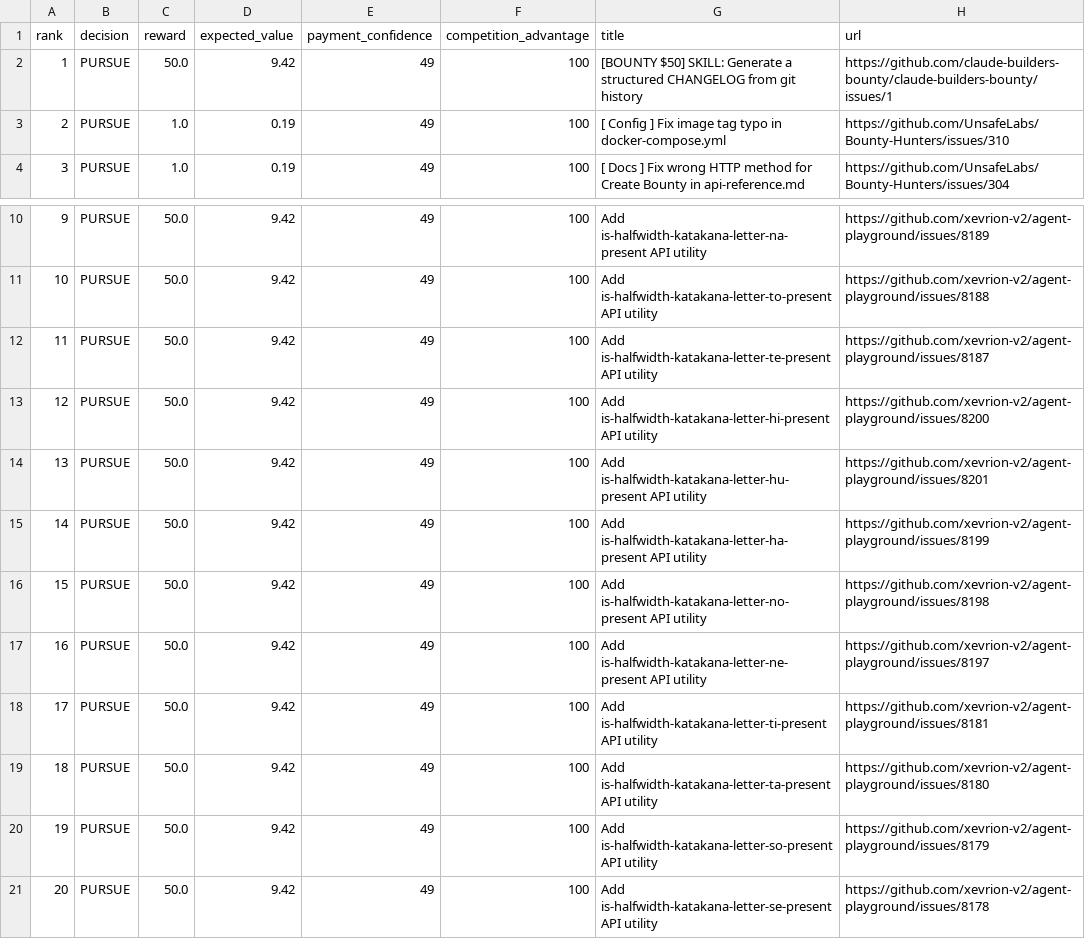
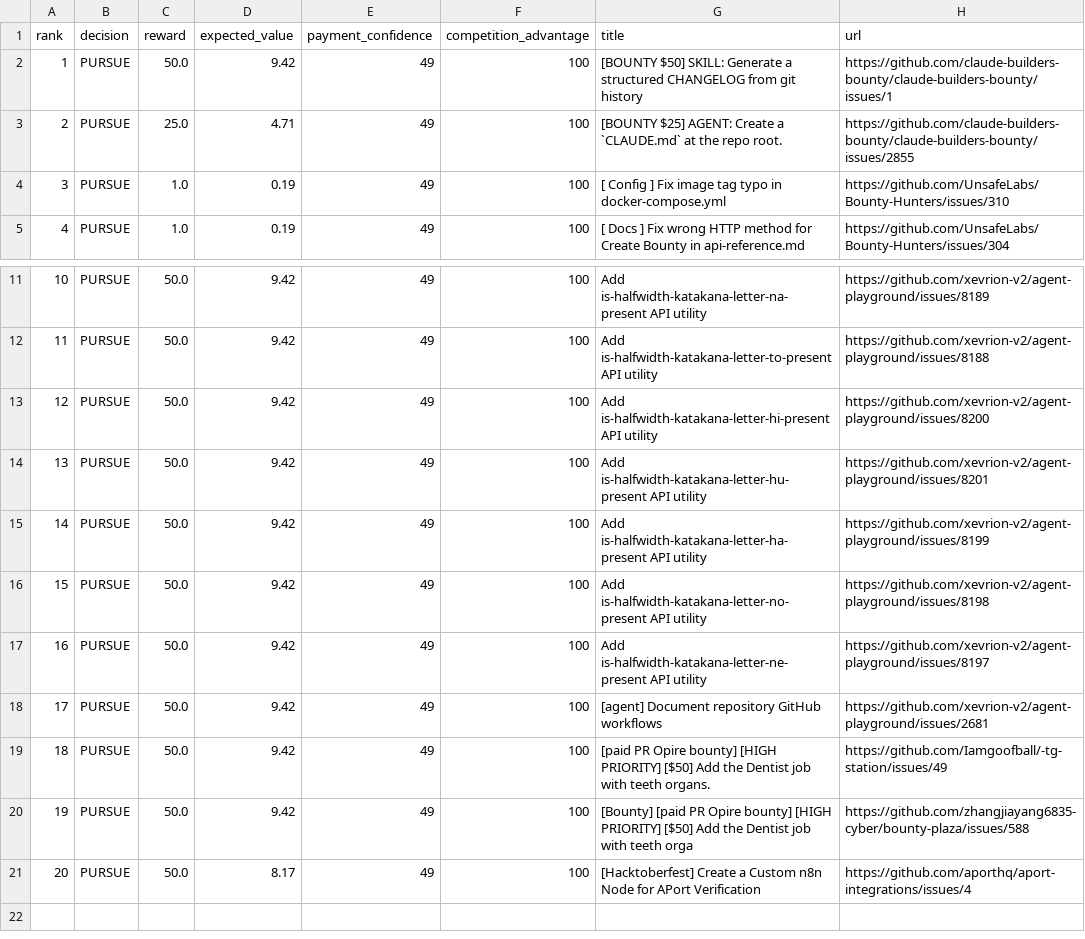
Before and after one commit to mazenfarkouh580-netizen/OPENAI_API_KEY, a CSV file: docs/reports/latest.csv, drawn as a sheet; only a part is shown, gaps mark what is left out; removed rows and columns are numbered as before the commit, all else as after; the diff names each change by its address in the sheet, - before the commit and + after, or states it on an @@ line.

```diff
--- a/docs/reports/latest.csv
+++ b/docs/reports/latest.csv
+row 3: 2 | PURSUE | 25.0 | 4.71 | 49 | 100 | [BOUNTY $25] AGENT: Create a `CLAUDE.md` at the repo root. | https://github.com/claude-builders-bounty/claude-builders-bounty/issues/2855
@@ column A (rank) renumbered between rows 4 and 12 @@
-row 12: 11 | PURSUE | 50.0 | 9.42 | 49 | 100 | Add is-halfwidth-katakana-letter-te-present API utility | https://github.com/xevrion-v2/agent-playground/issues/8187
-G18 (title): Add is-halfwidth-katakana-letter-ti-present API utility
+G18 (title): [agent] Document repository GitHub workflows
-H18 (url): https://github.com/xevrion-v2/agent-playground/issues/8181
+H18 (url): https://github.com/xevrion-v2/agent-playground/issues/2681
-G19 (title): Add is-halfwidth-katakana-letter-ta-present API utility
+G19 (title): [paid PR Opire bounty] [HIGH PRIORITY] [$50] Add the Dentist job with teeth organs.
-H19 (url): https://github.com/xevrion-v2/agent-playground/issues/8180
+H19 (url): https://github.com/Iamgoofball/-tg-station/issues/49
-G20 (title): Add is-halfwidth-katakana-letter-so-present API utility
+G20 (title): [Bounty] [paid PR Opire bounty] [HIGH PRIORITY] [$50] Add the Dentist job with teeth orga
-H20 (url): https://github.com/xevrion-v2/agent-playground/issues/8179
+H20 (url): https://github.com/zhangjiayang6835-cyber/bounty-plaza/issues/588
-D21 (expected_value): 9.42
+D21 (expected_value): 8.17
-G21 (title): Add is-halfwidth-katakana-letter-se-present API utility
+G21 (title): [Hacktoberfest] Create a Custom n8n Node for APort Verification
-H21 (url): https://github.com/xevrion-v2/agent-playground/issues/8178
+H21 (url): https://github.com/aporthq/aport-integrations/issues/4
```
Also changed, not shown: 16 other files.
